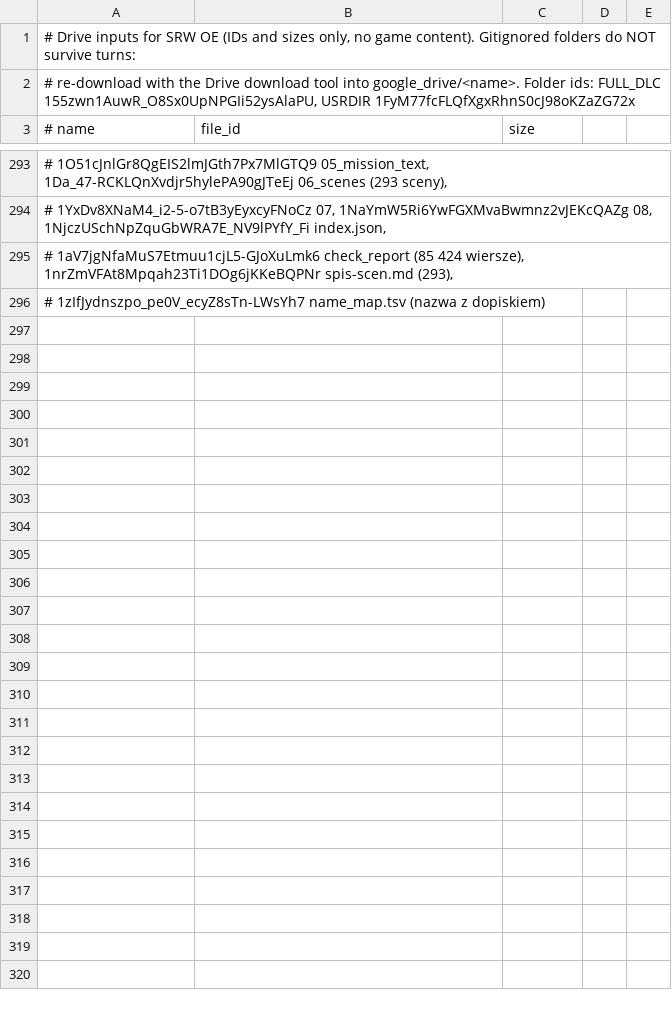
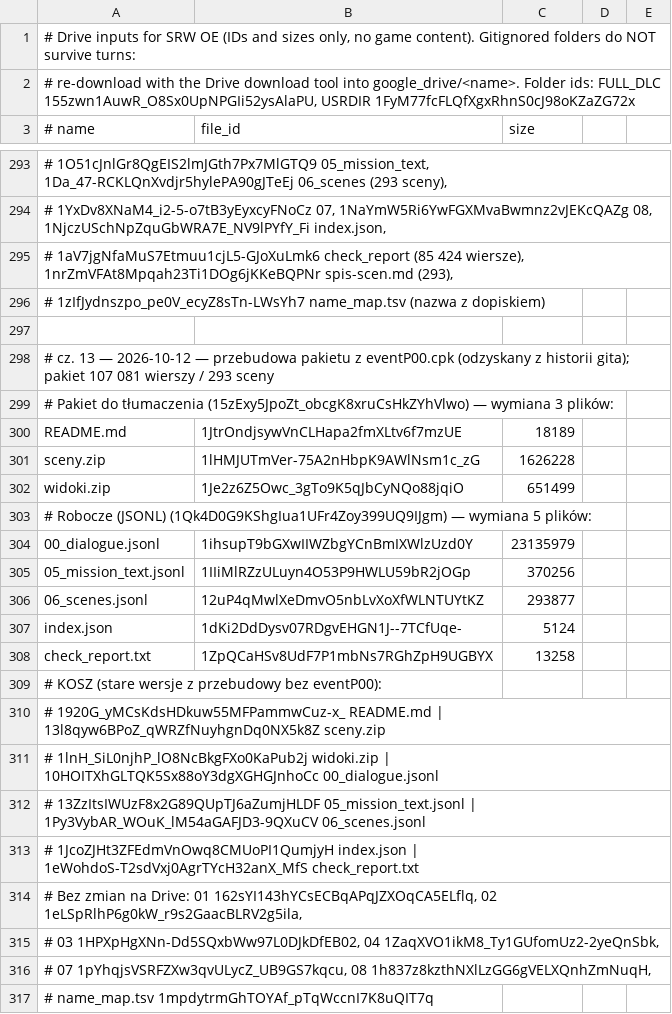
Before and after one commit to szybkoiwyraznie-rgb/mtgcrawler, a TSV file: srw-oe-translation/tools/drive_manifest.tsv, drawn as a sheet; only a part is shown, gaps mark what is left out; the diff names each change by its address in the sheet, - before the commit and + after, or states it on an @@ line.

Commit message:
srw-oe: manifest cz. 13 — przebudowa pakietu z eventP00 na Drive
Co-authored-by: arena-agent <297053741+arena-agent@users.noreply.github.com>

```diff
--- a/srw-oe-translation/tools/drive_manifest.tsv
+++ b/srw-oe-translation/tools/drive_manifest.tsv
+row 297: (empty)
+row 298: # cz. 13 — 2026-10-12 — przebudowa pakietu z eventP00.cpk (odzyskany z historii gita); pakiet 107 081 wierszy / 293 sceny
+row 299: # Pakiet do tłumaczenia (15zExy5JpoZt_obcgK8xruCsHkZYhVlwo) — wymiana 3 plików:
+row 300: README.md | 1JtrOndjsywVnCLHapa2fmXLtv6f7mzUE | 18189
+row 301: sceny.zip | 1lHMJUTmVer-75A2nHbpK9AWlNsm1c_zG | 1626228
+row 302: widoki.zip | 1Je2z6Z5Owc_3gTo9K5qJbCyNQo88jqiO | 651499
+row 303: # Robocze (JSONL) (1Qk4D0G9KShgIua1UFr4Zoy399UQ9IJgm) — wymiana 5 plików:
+row 304: 00_dialogue.jsonl | 1ihsupT9bGXwIIWZbgYCnBmIXWlzUzd0Y | 23135979
+row 305: 05_mission_text.jsonl | 1IIiMlRZzULuyn4O53P9HWLU59bR2jOGp | 370256
+row 306: 06_scenes.jsonl | 12uP4qMwlXeDmvO5nbLvXoXfWLNTUYtKZ | 293877
+row 307: index.json | 1dKi2DdDysv07RDgvEHGN1J--7TCfUqe- | 5124
+row 308: check_report.txt | 1ZpQCaHSv8UdF7P1mbNs7RGhZpH9UGBYX | 13258
+row 309: # KOSZ (stare wersje z przebudowy bez eventP00):
+row 310: # 1920G_yMCsKdsHDkuw55MFPammwCuz-x_ README.md | 13l8qyw6BPoZ_qWRZfNuyhgnDq0NX5k8Z sceny.zip
+row 311: # 1lnH_SiL0njhP_lO8NcBkgFXo0KaPub2j widoki.zip | 10HOITXhGLTQK5Sx88oY3dgXGHGJnhoCc 00_dialogue.jsonl
+row 312: # 13ZzItsIWUzF8x2G89QUpTJ6aZumjHLDF 05_mission_text.jsonl | 1Py3VybAR_WOuK_lM54aGAFJD3-9QXuCV 06_scenes.jsonl
+row 313: # 1JcoZJHt3ZFEdmVnOwq8CMUoPI1QumjyH index.json | 1eWohdoS-T2sdVxj0AgrTYcH32anX_MfS check_report.txt
+row 314: # Bez zmian na Drive: 01 162sYI143hYCsECBqAPqJZXOqCA5ELflq, 02 1eLSpRlhP6g0kW_r9s2GaacBLRV2g5ila,
+row 315: # 03 1HPXpHgXNn-Dd5SQxbWw97L0DJkDfEB02, 04 1ZaqXVO1ikM8_Ty1GUfomUz2-2yeQnSbk,
+row 316: # 07 1pYhqjsVSRFZXw3qvULycZ_UB9GS7kqcu, 08 1h837z8kzthNXlLzGG6gVELXQnhZmNuqH,
+row 317: # name_map.tsv 1mpdytrmGhTOYAf_pTqWccnI7K8uQIT7q
```
